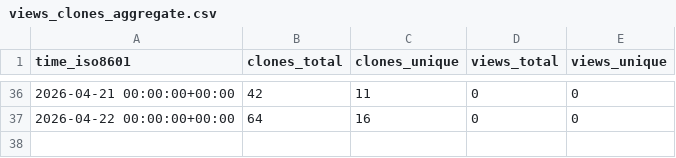
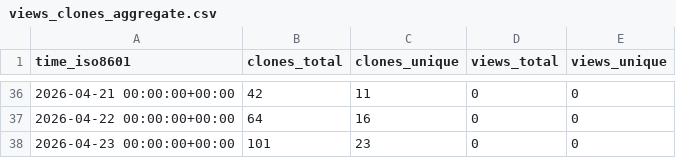
Before and after one commit to TheBinaryBjorn/desktop-companion, a CSV file: TheBinaryBjorn/desktop-companion/ghrs-data/views_clones_aggregate.csv, drawn as a sheet; only a part is shown, gaps mark what is left out.

```diff
--- a/TheBinaryBjorn/desktop-companion/ghrs-data/views_clones_aggregate.csv
+++ b/TheBinaryBjorn/desktop-companion/ghrs-data/views_clones_aggregate.csv
@@ -37 +37,2 @@ time_iso8601,clones_total,clones_unique,views_total,views_unique
 2026-04-22 00:00:00+00:00,64,16,0,0
+2026-04-23 00:00:00+00:00,101,23,0,0
```
Also changed, not shown: 1 other file.
